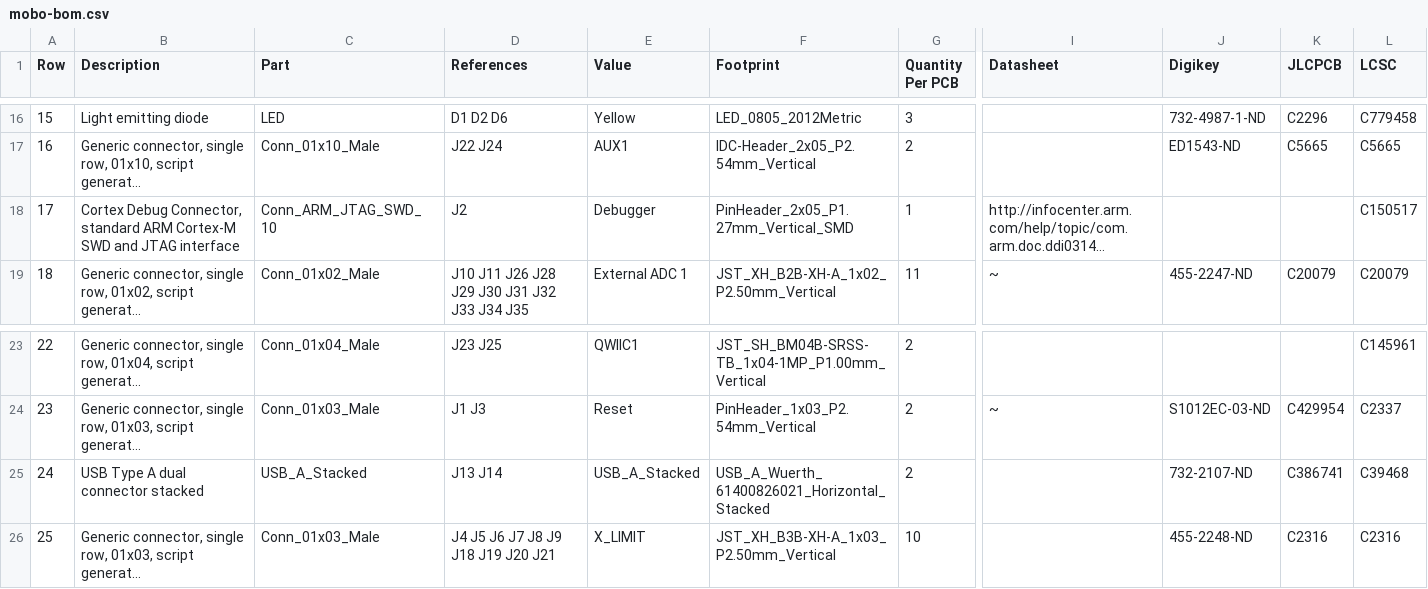
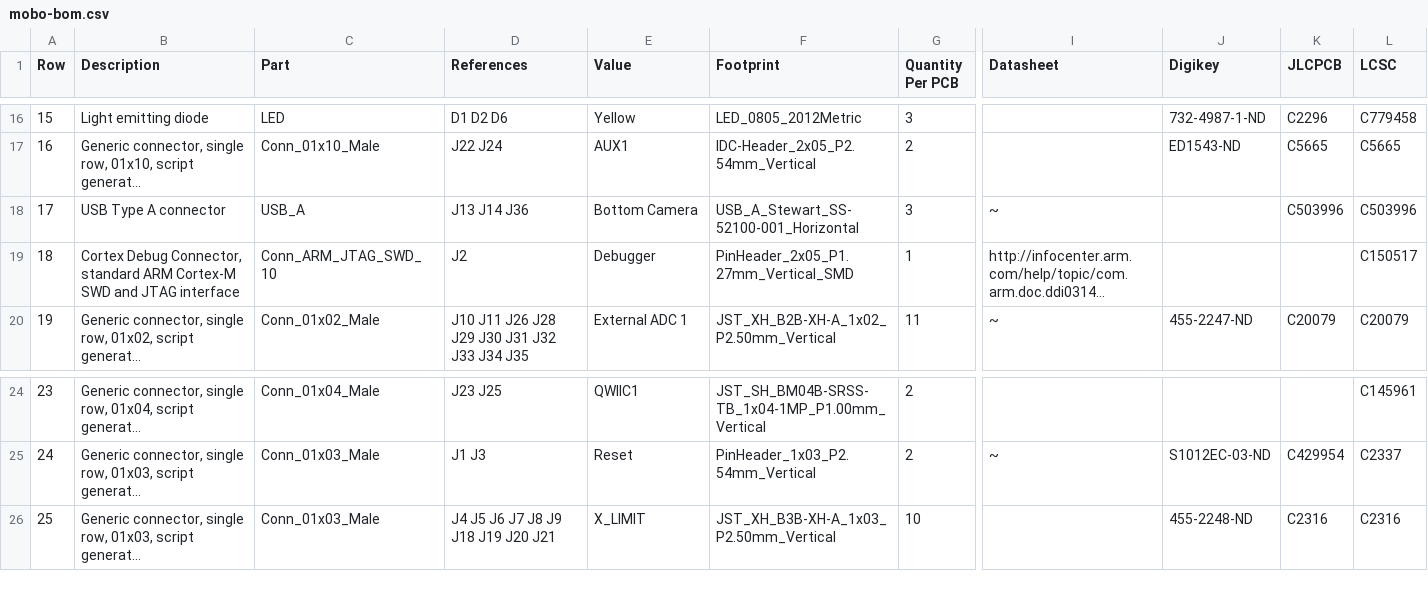
Before and after one commit to opulo-inc/lumenpnp, a CSV file: pnp/pcb/mobo/export/mobo-bom.csv, drawn as a sheet; only a part is shown, gaps mark what is left out; long unchanged cells end in …; removed rows and columns are numbered as before the commit, all else as after; rows hold the shown columns only; the diff names each change by its address in the sheet, - before the commit and + after, or states it on an @@ line.

```diff
--- a/pnp/pcb/mobo/export/mobo-bom.csv
+++ b/pnp/pcb/mobo/export/mobo-bom.csv
+row 18: 17 | USB Type A connector | USB_A | J13 J14 J36 | Bottom Camera | USB_A_Stewart_SS-52100-001_Horizontal | 3 | ~ |  | C503996 | C503996
@@ column A (Row) renumbered between rows 19 and 25 @@
-row 25: 24 | USB Type A dual connector stacked | USB_A_Stacked | J13 J14 | USB_A_Stacked | USB_A_Wuerth_61400826021_Horizontal_Stacked | 2 |  | 732-2107-ND | C386741 | C39468
```
Also changed, not shown: pnp/pcb/mobo/export/gerbers/mobo-top_pos.csv, pnp/pcb/mobo/export/mobo.csv, 38 other files.
